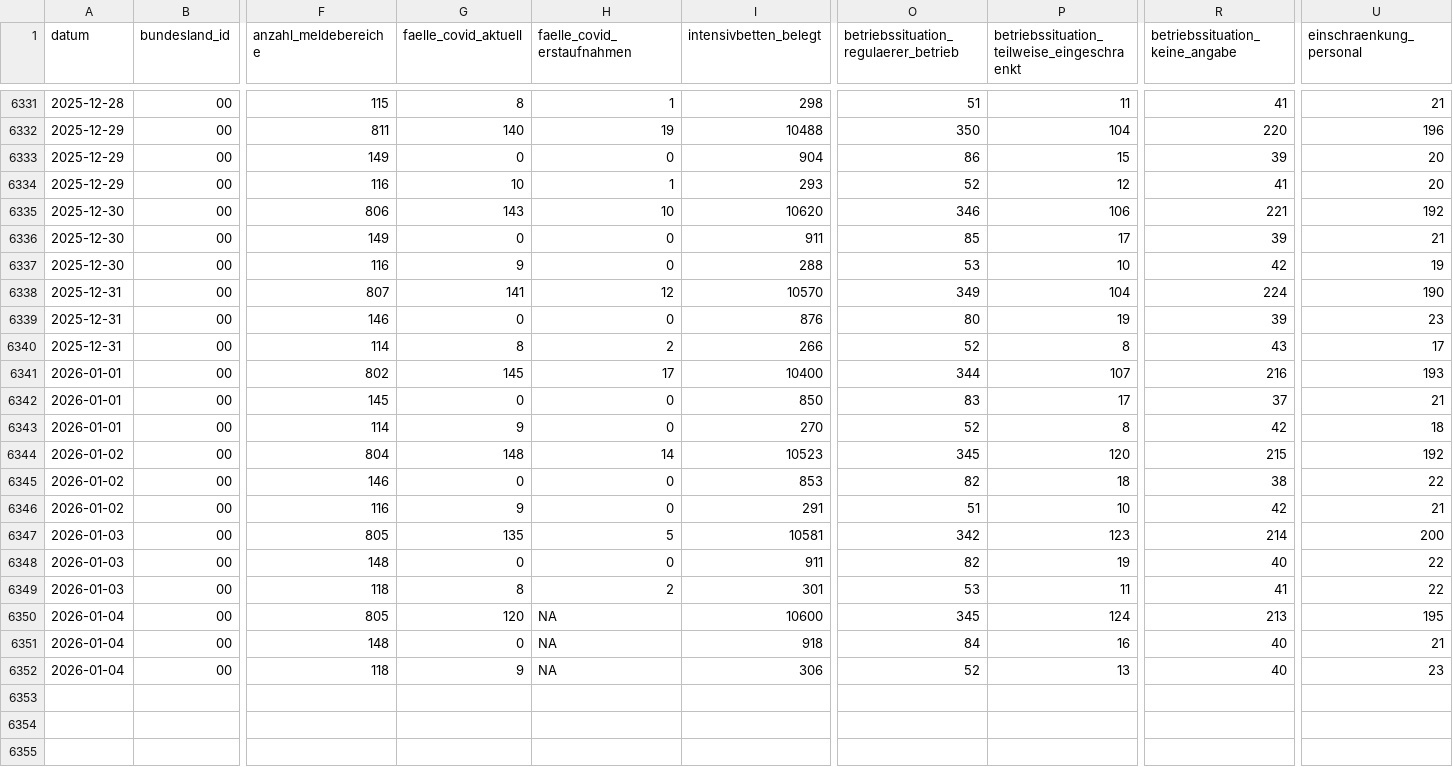
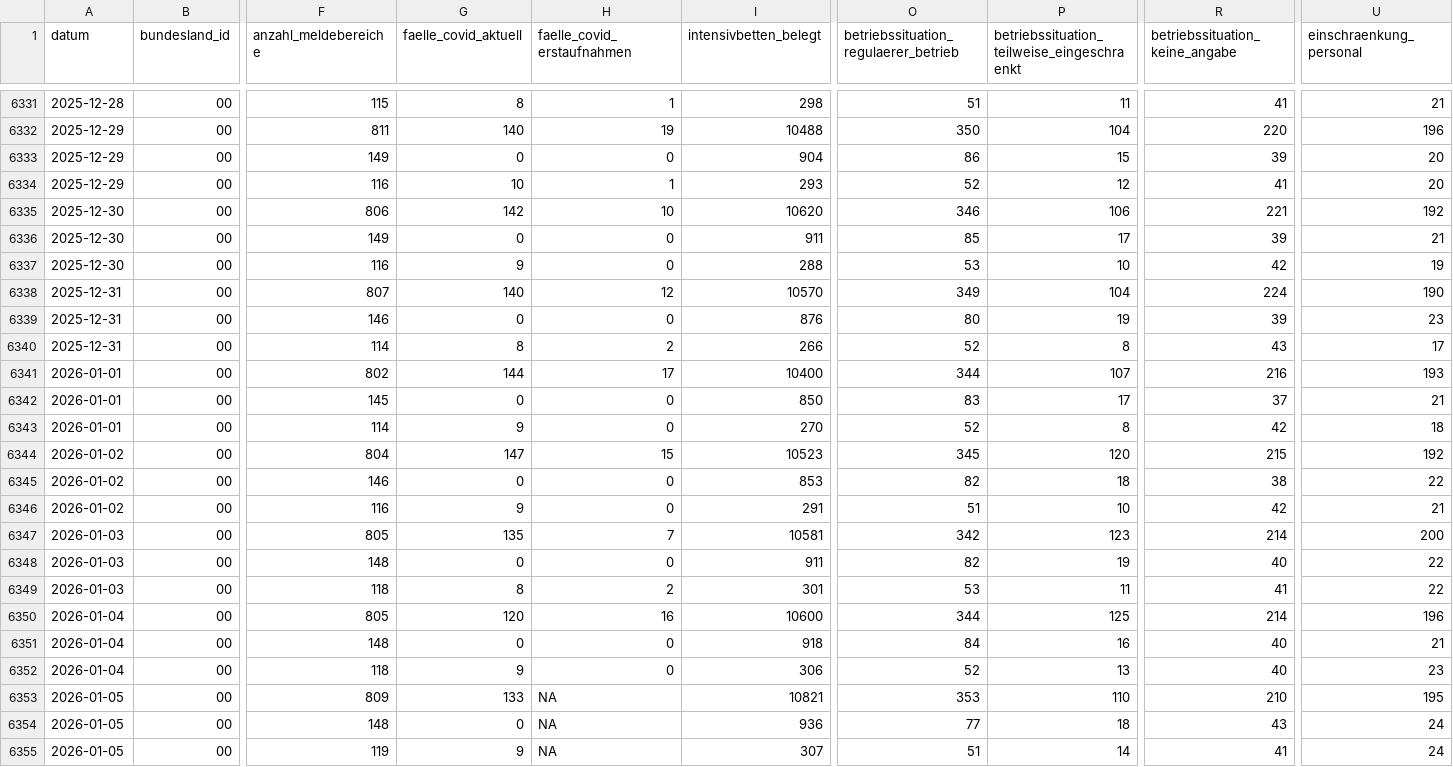
Before and after one commit to robert-koch-institut/Intensivkapazitaeten_und_COVID-19-Intensivbettenbelegung_in_Deutschland, a CSV file: Intensivregister_Deutschland_Kapazitaeten.csv, drawn as a sheet; only a part is shown, gaps mark what is left out; rows hold the shown columns only; the diff names each change by its address in the sheet, - before the commit and + after, or states it on an @@ line.

```diff
--- a/Intensivregister_Deutschland_Kapazitaeten.csv
+++ b/Intensivregister_Deutschland_Kapazitaeten.csv
-G6335 (faelle_covid_aktuell): 143
+G6335 (faelle_covid_aktuell): 142
-G6338 (faelle_covid_aktuell): 141
+G6338 (faelle_covid_aktuell): 140
-G6341 (faelle_covid_aktuell): 145
+G6341 (faelle_covid_aktuell): 144
-G6344 (faelle_covid_aktuell): 148
+G6344 (faelle_covid_aktuell): 147
-H6344 (faelle_covid_erstaufnahmen): 14
+H6344 (faelle_covid_erstaufnahmen): 15
-H6347 (faelle_covid_erstaufnahmen): 5
+H6347 (faelle_covid_erstaufnahmen): 7
-H6350 (faelle_covid_erstaufnahmen): NA
+H6350 (faelle_covid_erstaufnahmen): 16
-O6350: 345
+O6350: 344
-P6350: 124
+P6350: 125
-R6350 (betriebssituation_keine_angabe): 213
+R6350 (betriebssituation_keine_angabe): 214
-U6350 (einschraenkung_personal): 195
+U6350 (einschraenkung_personal): 196
-H6351:H6352 (faelle_covid_erstaufnahmen): NA
+H6351:H6352 (faelle_covid_erstaufnahmen): 0
+row 6353: 2026-01-05 | 00 | 809 | 133 | NA | 10821 | 353 | 110 | 210 | 195
+row 6354: 2026-01-05 | 00 | 148 | 0 | NA | 936 | 77 | 18 | 43 | 24
+row 6355: 2026-01-05 | 00 | 119 | 9 | NA | 307 | 51 | 14 | 41 | 24
```
Also changed, not shown: 8 other files.
